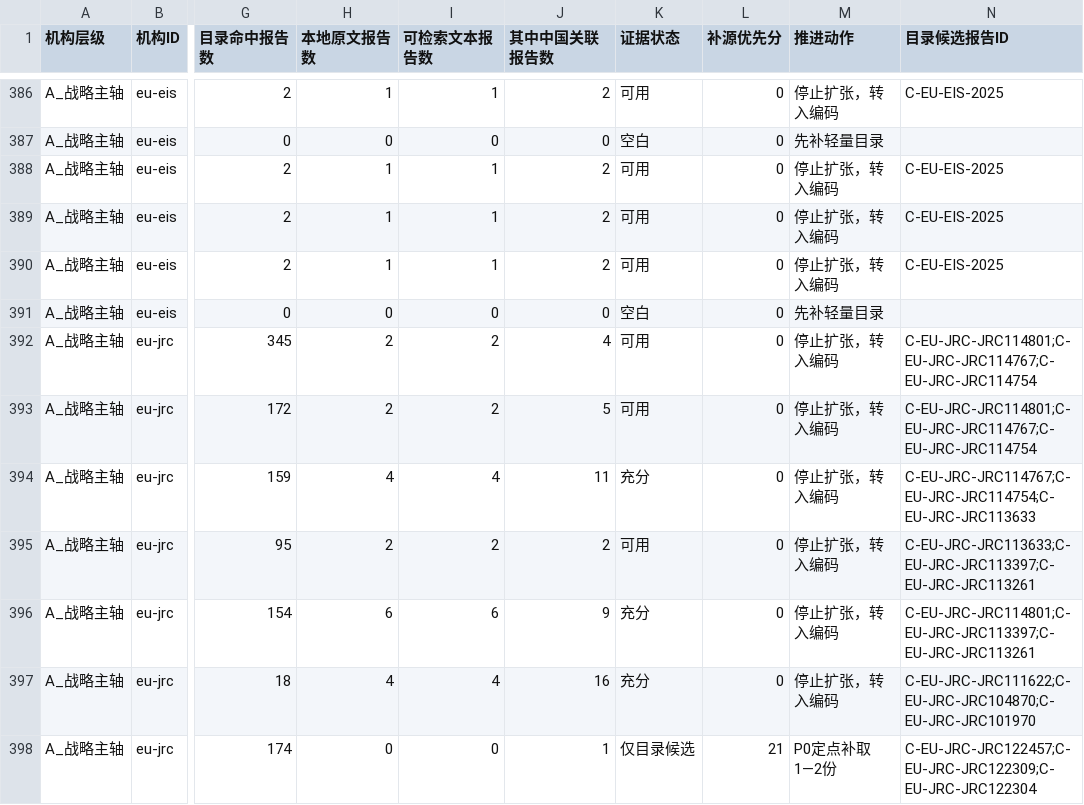
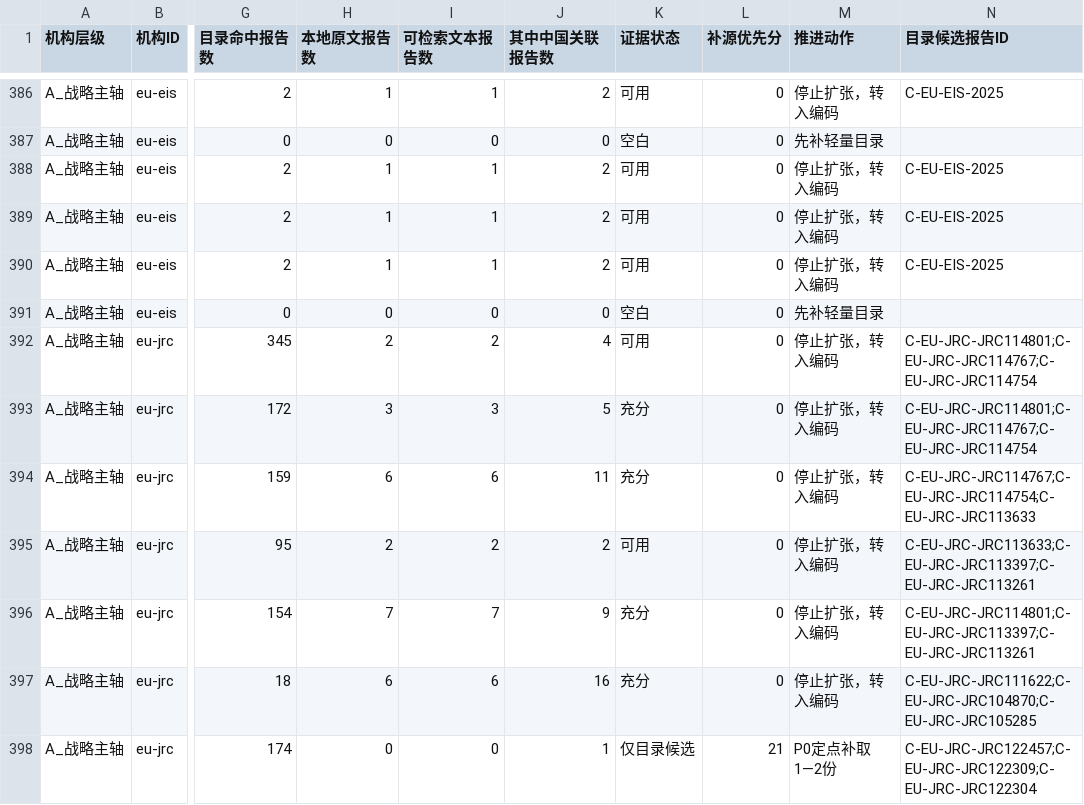
Before and after one commit to zhonghuaongteng/thinktank-report-archive, a CSV file: 国际主要科技智库观点演变_研判/69_机构节点主题覆盖缺口矩阵.csv, drawn as a sheet; only a part is shown, gaps mark what is left out; the diff covers the shown part only; the diff names each change by its address in the sheet, - before the commit and + after, or states it on an @@ line.

```diff
--- a/国际主要科技智库观点演变_研判/69_机构节点主题覆盖缺口矩阵.csv
+++ b/国际主要科技智库观点演变_研判/69_机构节点主题覆盖缺口矩阵.csv
-H393 (本地原文报告数): 2
+H393 (本地原文报告数): 3
-I393 (可检索文本报告数): 2
+I393 (可检索文本报告数): 3
-K393 (证据状态): 可用
+K393 (证据状态): 充分
-H394 (本地原文报告数): 4
+H394 (本地原文报告数): 6
-I394 (可检索文本报告数): 4
+I394 (可检索文本报告数): 6
-H396 (本地原文报告数): 6
+H396 (本地原文报告数): 7
-I396 (可检索文本报告数): 6
+I396 (可检索文本报告数): 7
-H397 (本地原文报告数): 4
+H397 (本地原文报告数): 6
-I397 (可检索文本报告数): 4
+I397 (可检索文本报告数): 6
-N397 (目录候选报告ID): C-EU-JRC-JRC111622;C-EU-JRC-JRC104870;C-EU-JRC-JRC101970
+N397 (目录候选报告ID): C-EU-JRC-JRC111622;C-EU-JRC-JRC104870;C-EU-JRC-JRC105285
```
Also changed, not shown: 30 edited cells elsewhere in this file, 国际主要科技智库观点演变_研判/211_机构采集进度.csv, 35 other files.
